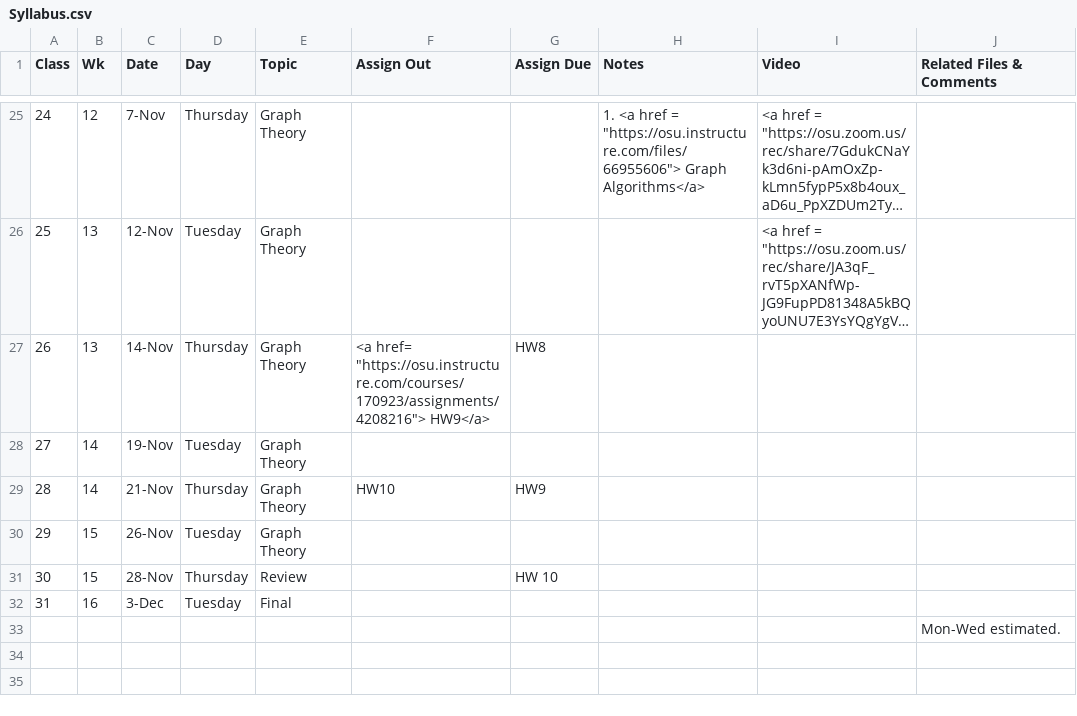
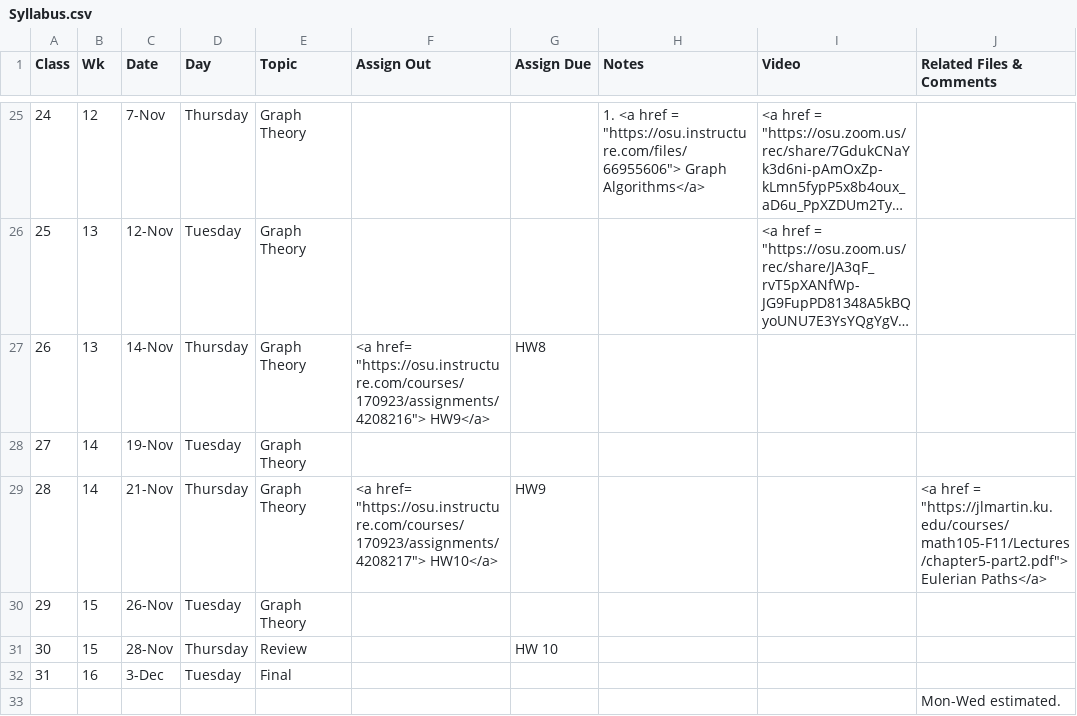
Before and after one commit to gryslik/cse2321, a CSV file: _data/Syllabus.csv, drawn as a sheet; only a part is shown, gaps mark what is left out; long unchanged cells end in ….

Commit message:
More changes.

```diff
--- a/_data/Syllabus.csv
+++ b/_data/Syllabus.csv
@@ -33,3 +33,3 @@
 27,14,19-Nov,Tuesday,Graph Theory,,,,,
-28,14,21-Nov,Thursday,Graph Theory,HW10,HW9,,,
+28,14,21-Nov,Thursday,Graph Theory,"<a href= ""https://osu.instructure.com/courses/170923/assignments/4208217""> HW10</a>",HW9,,,"<a href =  ""https://jlmartin.ku.edu/courses/math105-F11/Lectures/chapter5-part2.pdf""> Eulerian Paths</a> "
 29,15,26-Nov,Tuesday,Graph Theory,,,,,
```
